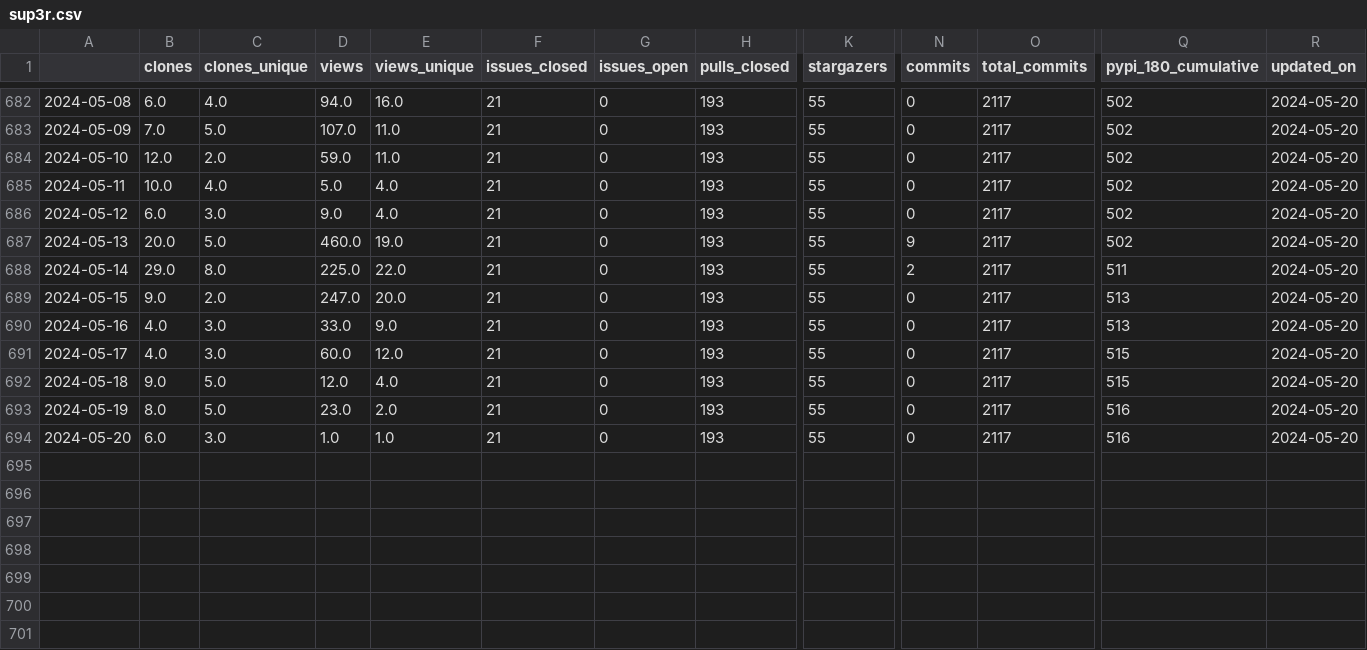
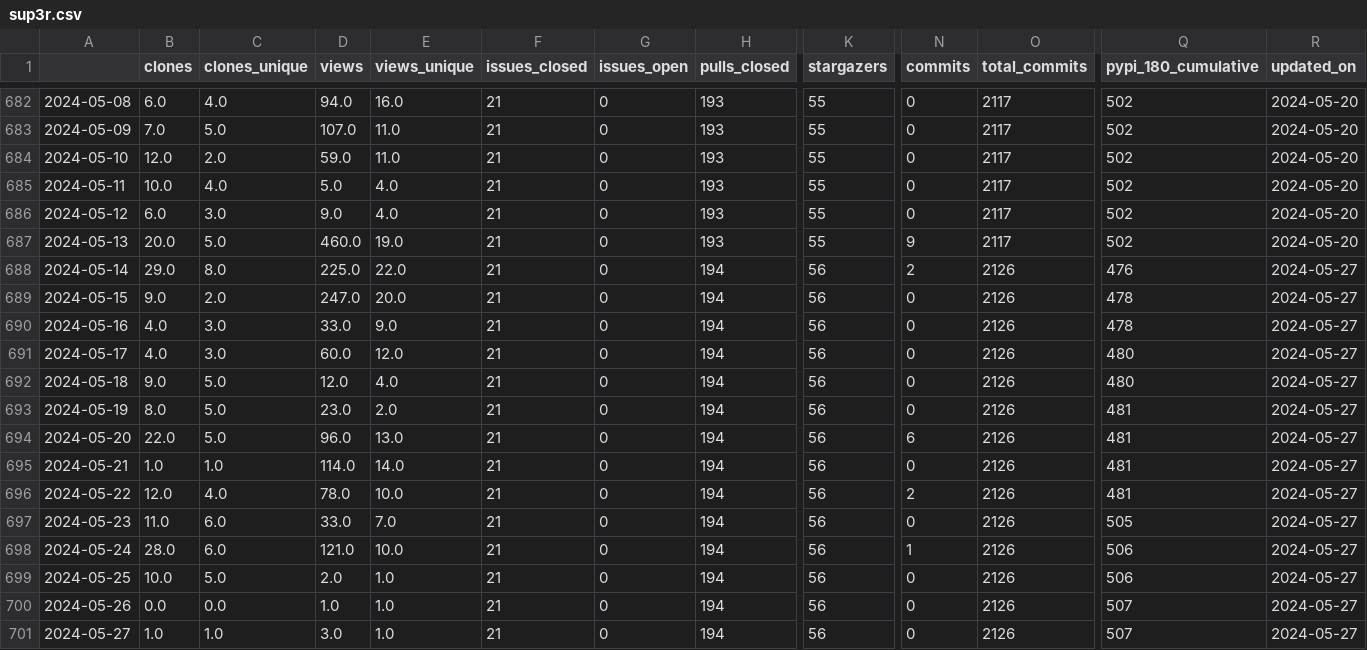
Before and after one commit to malihass/osos, a CSV file: data/sup3r.csv, drawn as a sheet; only a part is shown, gaps mark what is left out; rows hold the shown columns only; the diff names each change by its address in the sheet, - before the commit and + after, or states it on an @@ line.

Commit message:
update osos data and plots

```diff
--- a/data/sup3r.csv
+++ b/data/sup3r.csv
-H688:H694 (pulls_closed): 193
+H688:H694 (pulls_closed): 194
-K688:K694 (stargazers): 55
+K688:K694 (stargazers): 56
-O688:O694 (total_commits): 2117
+O688:O694 (total_commits): 2126
-Q688 (pypi_180_cumulative): 511
+Q688 (pypi_180_cumulative): 476
-R688:R694 (updated_on): 2024-05-20
+R688:R694 (updated_on): 2024-05-27
-Q689:Q690 (pypi_180_cumulative): 513
+Q689:Q690 (pypi_180_cumulative): 478
-Q691:Q692 (pypi_180_cumulative): 515
+Q691:Q692 (pypi_180_cumulative): 480
-Q693:Q694 (pypi_180_cumulative): 516
+Q693:Q694 (pypi_180_cumulative): 481
-B694 (clones): 6.0
+B694 (clones): 22.0
-C694 (clones_unique): 3.0
+C694 (clones_unique): 5.0
-D694 (views): 1.0
+D694 (views): 96.0
-E694 (views_unique): 1.0
+E694 (views_unique): 13.0
-N694 (commits): 0
+N694 (commits): 6
+row 695: 2024-05-21 | 1.0 | 1.0 | 114.0 | 14.0 | 21 | 0 | 194 | 56 | 0 | 2126 | 481 | 2024-05-27
+row 696: 2024-05-22 | 12.0 | 4.0 | 78.0 | 10.0 | 21 | 0 | 194 | 56 | 2 | 2126 | 481 | 2024-05-27
+row 697: 2024-05-23 | 11.0 | 6.0 | 33.0 | 7.0 | 21 | 0 | 194 | 56 | 0 | 2126 | 505 | 2024-05-27
+row 698: 2024-05-24 | 28.0 | 6.0 | 121.0 | 10.0 | 21 | 0 | 194 | 56 | 1 | 2126 | 506 | 2024-05-27
+row 699: 2024-05-25 | 10.0 | 5.0 | 2.0 | 1.0 | 21 | 0 | 194 | 56 | 0 | 2126 | 506 | 2024-05-27
+row 700: 2024-05-26 | 0.0 | 0.0 | 1.0 | 1.0 | 21 | 0 | 194 | 56 | 0 | 2126 | 507 | 2024-05-27
+row 701: 2024-05-27 | 1.0 | 1.0 | 3.0 | 1.0 | 21 | 0 | 194 | 56 | 0 | 2126 | 507 | 2024-05-27
```
Also changed, not shown: data/bioreactordesign.csv, data/pelephysics.csv, 15 other files.
